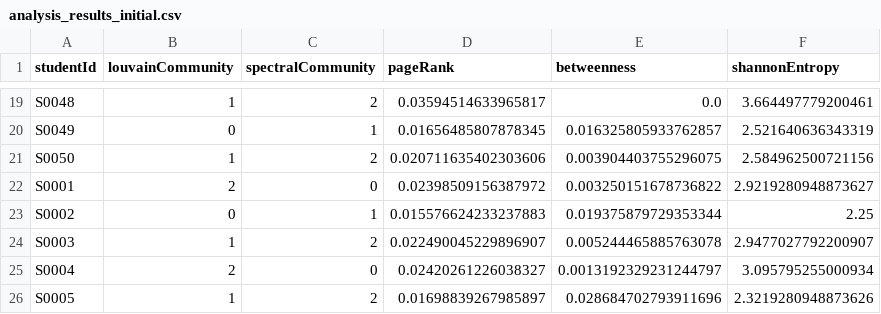
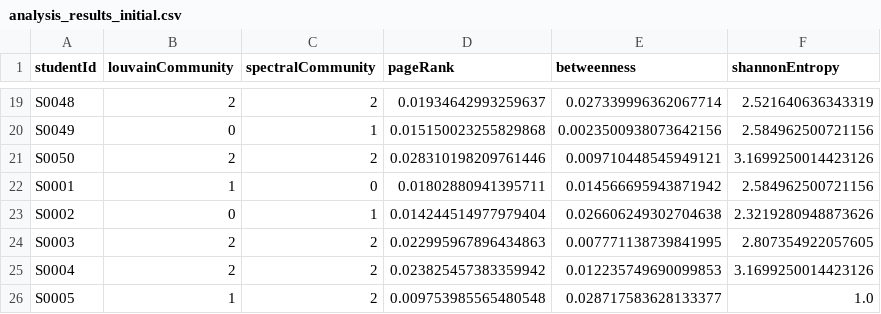
Before and after one commit to veyisTurgut/coco-project, a CSV file: analysis_results_initial.csv, drawn as a sheet; only a part is shown, gaps mark what is left out; the diff covers the shown part only; the diff names each change by its address in the sheet, - before the commit and + after, or states it on an @@ line.

```diff
--- a/analysis_results_initial.csv
+++ b/analysis_results_initial.csv
-B19 (louvainCommunity): 1
+B19 (louvainCommunity): 2
-D19 (pageRank): 0.03594514633965817
+D19 (pageRank): 0.01934642993259637
-E19 (betweenness): 0.0
+E19 (betweenness): 0.027339996362067714
-F19 (shannonEntropy): 3.664497779200461
+F19 (shannonEntropy): 2.521640636343319
-D20 (pageRank): 0.01656485807878345
+D20 (pageRank): 0.015150023255829868
-E20 (betweenness): 0.016325805933762857
+E20 (betweenness): 0.0023500938073642156
-F20 (shannonEntropy): 2.521640636343319
+F20 (shannonEntropy): 2.584962500721156
-B21 (louvainCommunity): 1
+B21 (louvainCommunity): 2
-D21 (pageRank): 0.020711635402303606
+D21 (pageRank): 0.028310198209761446
-E21 (betweenness): 0.003904403755296075
+E21 (betweenness): 0.009710448545949121
-F21 (shannonEntropy): 2.584962500721156
+F21 (shannonEntropy): 3.1699250014423126
-B22 (louvainCommunity): 2
+B22 (louvainCommunity): 1
-D22 (pageRank): 0.02398509156387972
+D22 (pageRank): 0.01802880941395711
-E22 (betweenness): 0.003250151678736822
+E22 (betweenness): 0.014566695943871942
-F22 (shannonEntropy): 2.9219280948873627
+F22 (shannonEntropy): 2.584962500721156
-D23 (pageRank): 0.015576624233237883
+D23 (pageRank): 0.014244514977979404
-E23 (betweenness): 0.019375879729353344
+E23 (betweenness): 0.026606249302704638
-F23 (shannonEntropy): 2.25
+F23 (shannonEntropy): 2.3219280948873626
-B24 (louvainCommunity): 1
+B24 (louvainCommunity): 2
-D24 (pageRank): 0.022490045229896907
+D24 (pageRank): 0.022995967896434863
-E24 (betweenness): 0.005244465885763078
+E24 (betweenness): 0.007771138739841995
-F24 (shannonEntropy): 2.9477027792200907
+F24 (shannonEntropy): 2.807354922057605
-C25 (spectralCommunity): 0
+C25 (spectralCommunity): 2
-D25 (pageRank): 0.02420261226038327
+D25 (pageRank): 0.023825457383359942
-E25 (betweenness): 0.0013192329231244797
+E25 (betweenness): 0.012235749690099853
-F25 (shannonEntropy): 3.095795255000934
+F25 (shannonEntropy): 3.1699250014423126
-D26 (pageRank): 0.01698839267985897
+D26 (pageRank): 0.009753985565480548
-E26 (betweenness): 0.028684702793911696
+E26 (betweenness): 0.028717583628133377
-F26 (shannonEntropy): 2.3219280948873626
+F26 (shannonEntropy): 1.0
```
Also changed, not shown: 157 edited cells elsewhere in this file, analysis_results_rich.csv, synthetic_data/consumed_initially.csv, 17 other files.
